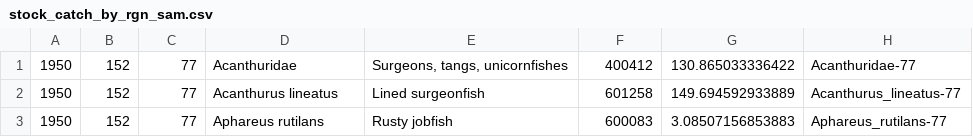
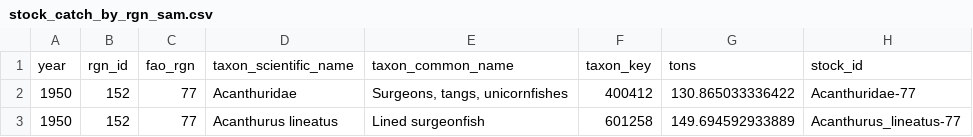
Before and after one commit to OHI-Science/sam, a CSV file: data/stock_catch_by_rgn_sam.csv, drawn as a sheet; only a part is shown; the shorter side is filled out with more unchanged rows; the diff names each change by its address in the sheet, - before the commit and + after, or states it on an @@ line.

```diff
--- a/data/stock_catch_by_rgn_sam.csv
+++ b/data/stock_catch_by_rgn_sam.csv
+row 1: year | rgn_id | fao_rgn | taxon_scientific_name | taxon_common_name | taxon_key | tons | stock_id
```
Also changed, not shown: 7 other files.
